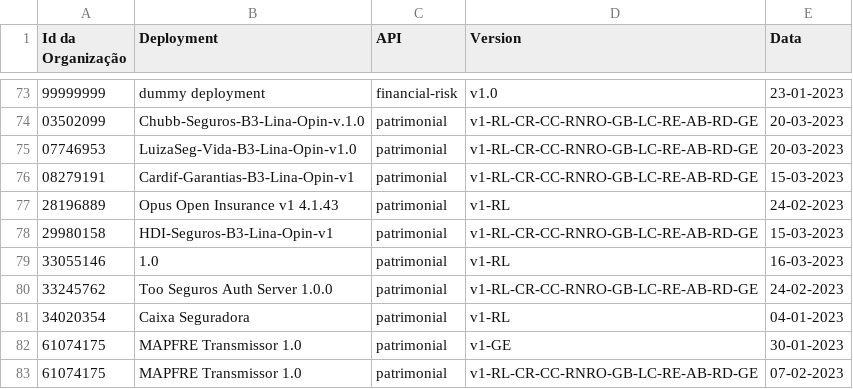
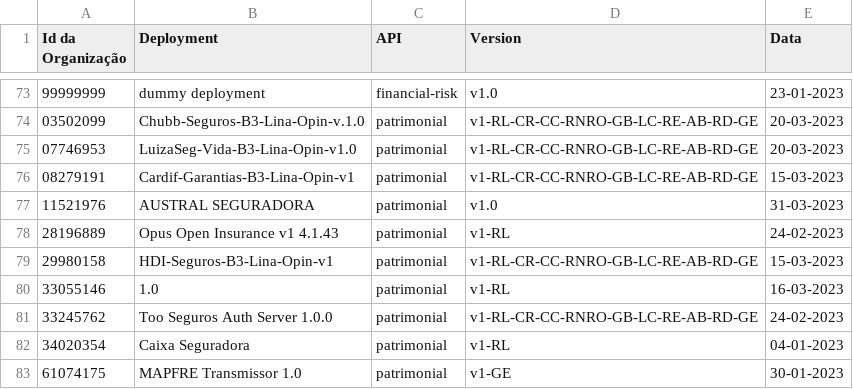
Before and after one commit to br-openinsurance/Conformance, a CSV file: results/phase2/first/phase2-first-conformance-dump.csv, drawn as a sheet; only a part is shown, gaps mark what is left out; the shorter side is filled out with more unchanged rows; the diff names each change by its address in the sheet, - before the commit and + after, or states it on an @@ line.

```diff
--- a/results/phase2/first/phase2-first-conformance-dump.csv
+++ b/results/phase2/first/phase2-first-conformance-dump.csv
+row 77: 11521976 | AUSTRAL SEGURADORA | patrimonial | v1.0 | 31-03-2023
```
Also changed, not shown: results/phase2/first/phase2-first-conformance-table.csv, results/phase2/first/phase2-first-data.csv, 3 other files.
